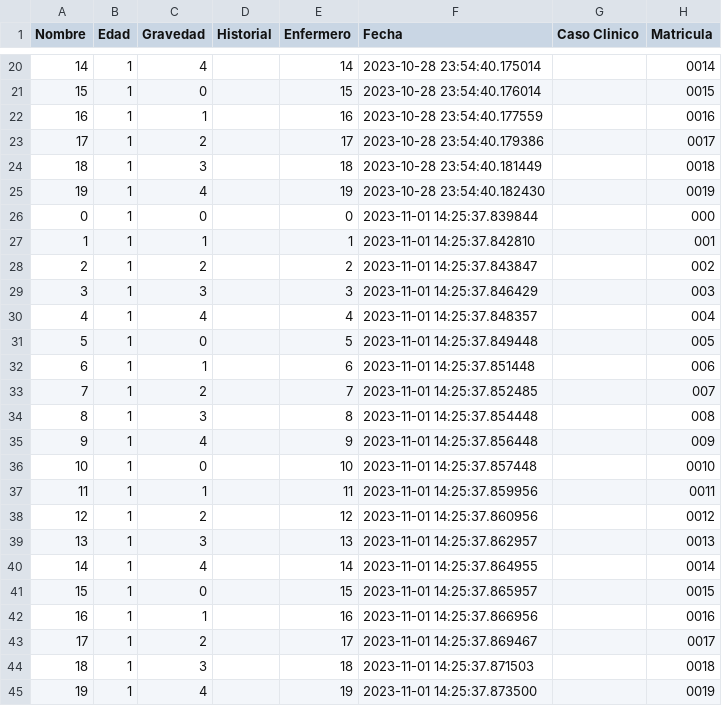
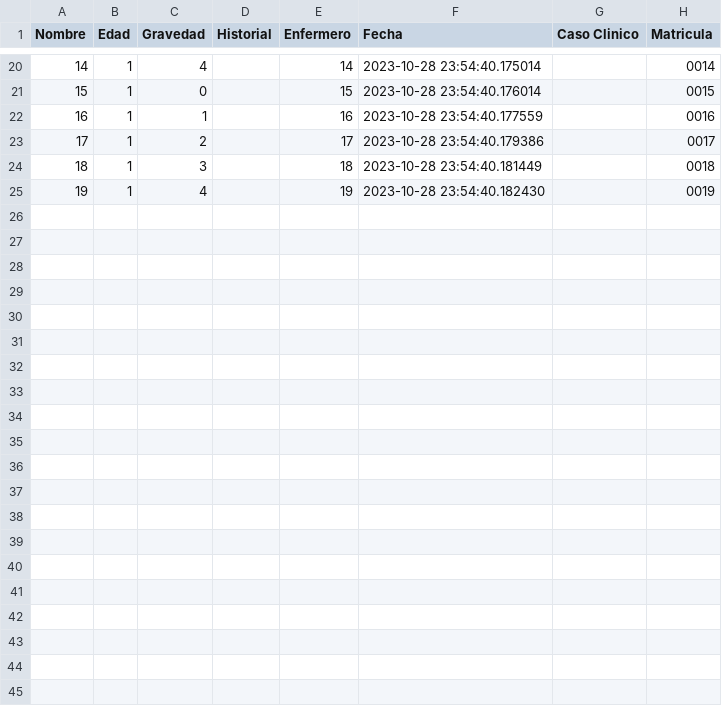
Before and after one commit to Adriellevy/G06_LevyOgando_Triage, a CSV file: lista_pacientes.csv, drawn as a sheet; only a part is shown, gaps mark what is left out; the diff names each change by its address in the sheet, - before the commit and + after, or states it on an @@ line.

```diff
--- a/lista_pacientes.csv
+++ b/lista_pacientes.csv
-row 26: 0 | 1 | 0 |  | 0 | 2023-11-01 14:25:37.839844 |  | 000
-row 27: 1 | 1 | 1 |  | 1 | 2023-11-01 14:25:37.842810 |  | 001
-row 28: 2 | 1 | 2 |  | 2 | 2023-11-01 14:25:37.843847 |  | 002
-row 29: 3 | 1 | 3 |  | 3 | 2023-11-01 14:25:37.846429 |  | 003
-row 30: 4 | 1 | 4 |  | 4 | 2023-11-01 14:25:37.848357 |  | 004
-row 31: 5 | 1 | 0 |  | 5 | 2023-11-01 14:25:37.849448 |  | 005
-row 32: 6 | 1 | 1 |  | 6 | 2023-11-01 14:25:37.851448 |  | 006
-row 33: 7 | 1 | 2 |  | 7 | 2023-11-01 14:25:37.852485 |  | 007
-row 34: 8 | 1 | 3 |  | 8 | 2023-11-01 14:25:37.854448 |  | 008
-row 35: 9 | 1 | 4 |  | 9 | 2023-11-01 14:25:37.856448 |  | 009
-row 36: 10 | 1 | 0 |  | 10 | 2023-11-01 14:25:37.857448 |  | 0010
-row 37: 11 | 1 | 1 |  | 11 | 2023-11-01 14:25:37.859956 |  | 0011
-row 38: 12 | 1 | 2 |  | 12 | 2023-11-01 14:25:37.860956 |  | 0012
-row 39: 13 | 1 | 3 |  | 13 | 2023-11-01 14:25:37.862957 |  | 0013
-row 40: 14 | 1 | 4 |  | 14 | 2023-11-01 14:25:37.864955 |  | 0014
-row 41: 15 | 1 | 0 |  | 15 | 2023-11-01 14:25:37.865957 |  | 0015
-row 42: 16 | 1 | 1 |  | 16 | 2023-11-01 14:25:37.866956 |  | 0016
-row 43: 17 | 1 | 2 |  | 17 | 2023-11-01 14:25:37.869467 |  | 0017
-row 44: 18 | 1 | 3 |  | 18 | 2023-11-01 14:25:37.871503 |  | 0018
-row 45: 19 | 1 | 4 |  | 19 | 2023-11-01 14:25:37.873500 |  | 0019
```
Also changed, not shown: 11 other files.
